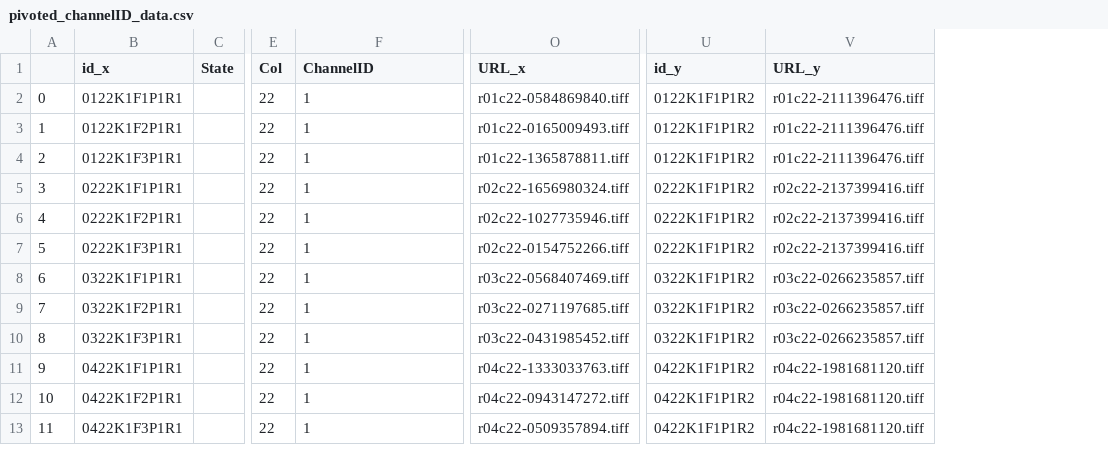
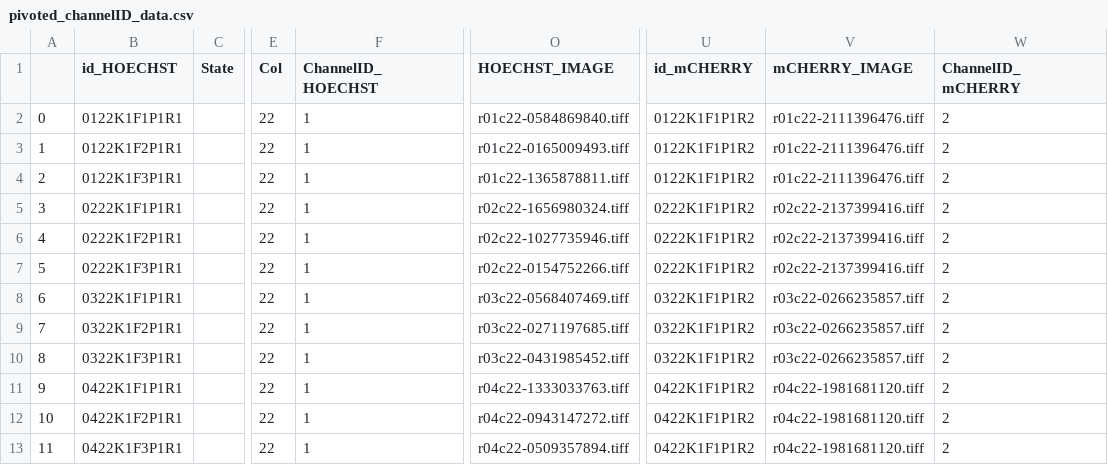
Before and after one commit to worldteacher-global/UMM-Discovery, a CSV file: pivoted_channelID_data.csv, drawn as a sheet; only a part is shown, gaps mark what is left out; the diff names each change by its address in the sheet, - before the commit and + after, or states it on an @@ line.

Commit message:
added channel ID piviot and created that data

```diff
--- a/pivoted_channelID_data.csv
+++ b/pivoted_channelID_data.csv
+column W (ChannelID_mCHERRY), rows 2-13: all 2
-B1: id_x
+B1: id_HOECHST
-F1: ChannelID
+F1: ChannelID_HOECHST
-O1: URL_x
+O1: HOECHST_IMAGE
-U1: id_y
+U1: id_mCHERRY
-V1: URL_y
+V1: mCHERRY_IMAGE
```
Also changed, not shown: 1 other file.
